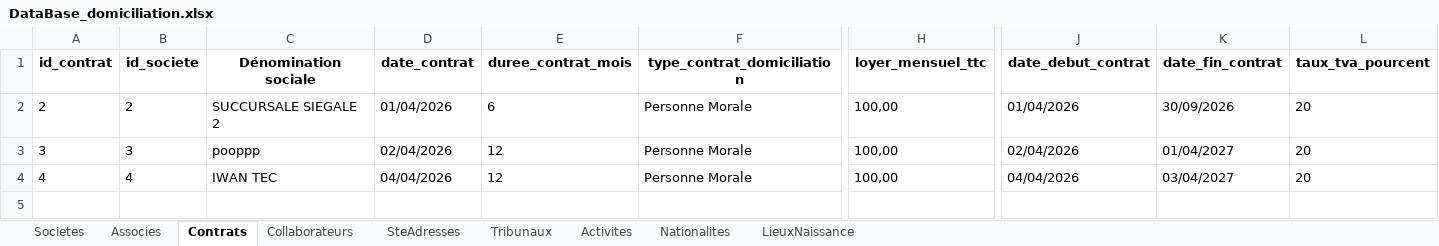
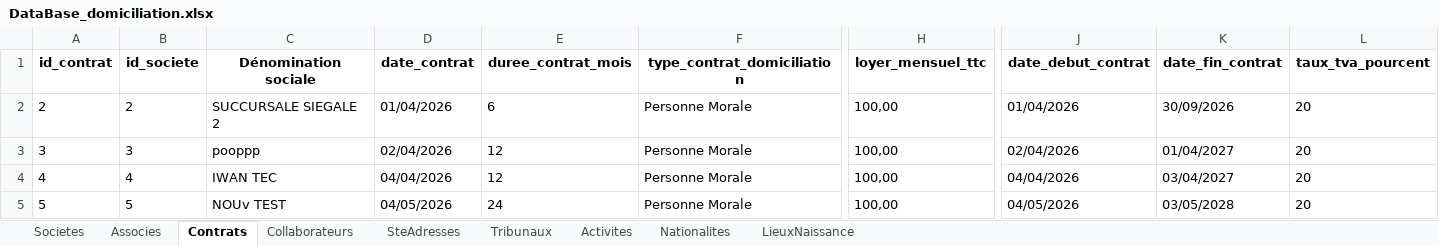
Before and after one commit to LearniTome/Center-Domiciliation-App, an Excel workbook: databases/DataBase_domiciliation.xlsx, sheet Contrats, drawn as a sheet; only a part is shown, gaps mark what is left out; values as stored, in another font and other column widths than the file's, no borders; rows hold the shown columns only; the diff names each change by its address in the sheet, - before the commit and + after, or states it on an @@ line.

```diff
--- a/databases/DataBase_domiciliation.xlsx (sheet Contrats)
+++ b/databases/DataBase_domiciliation.xlsx (sheet Contrats)
+row 5: 5 | 5 | NOUv TEST | 04/05/2026 | 24 | Personne Morale | 100,00 | 04/05/2026 | 03/05/2028 | 20
```
Also changed, not shown: sheet Associes, sheet Societes, 4 other files.
